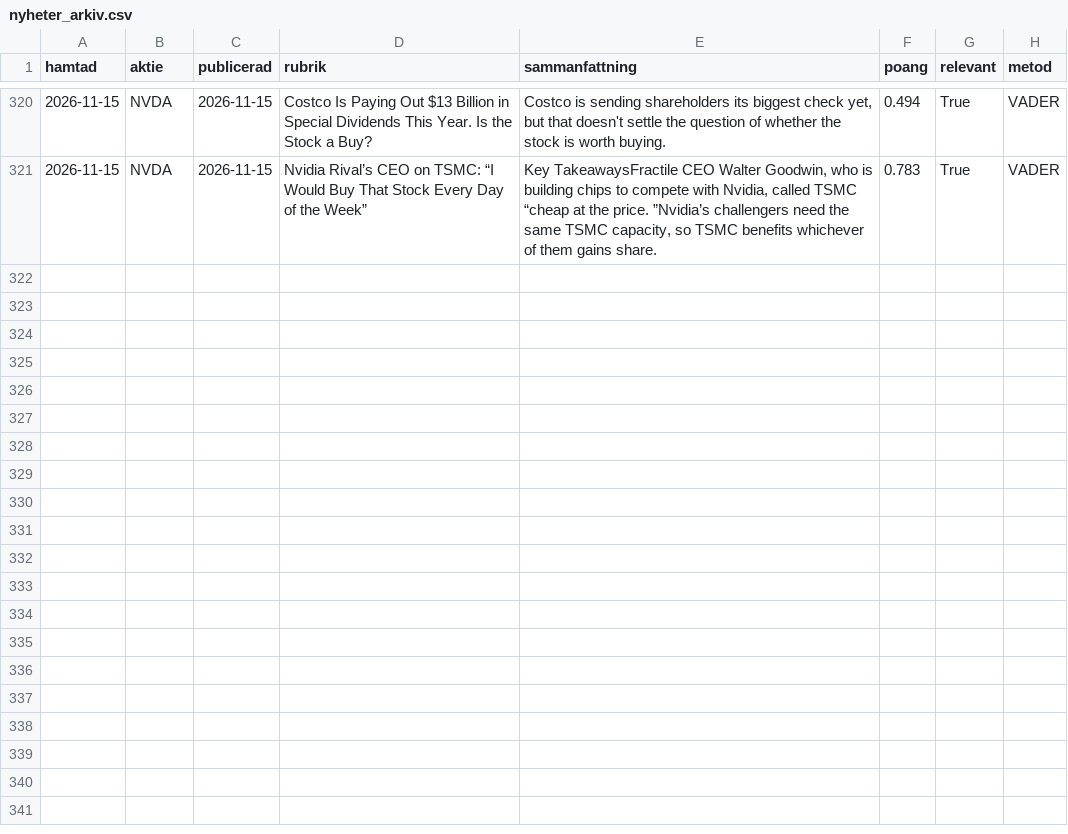
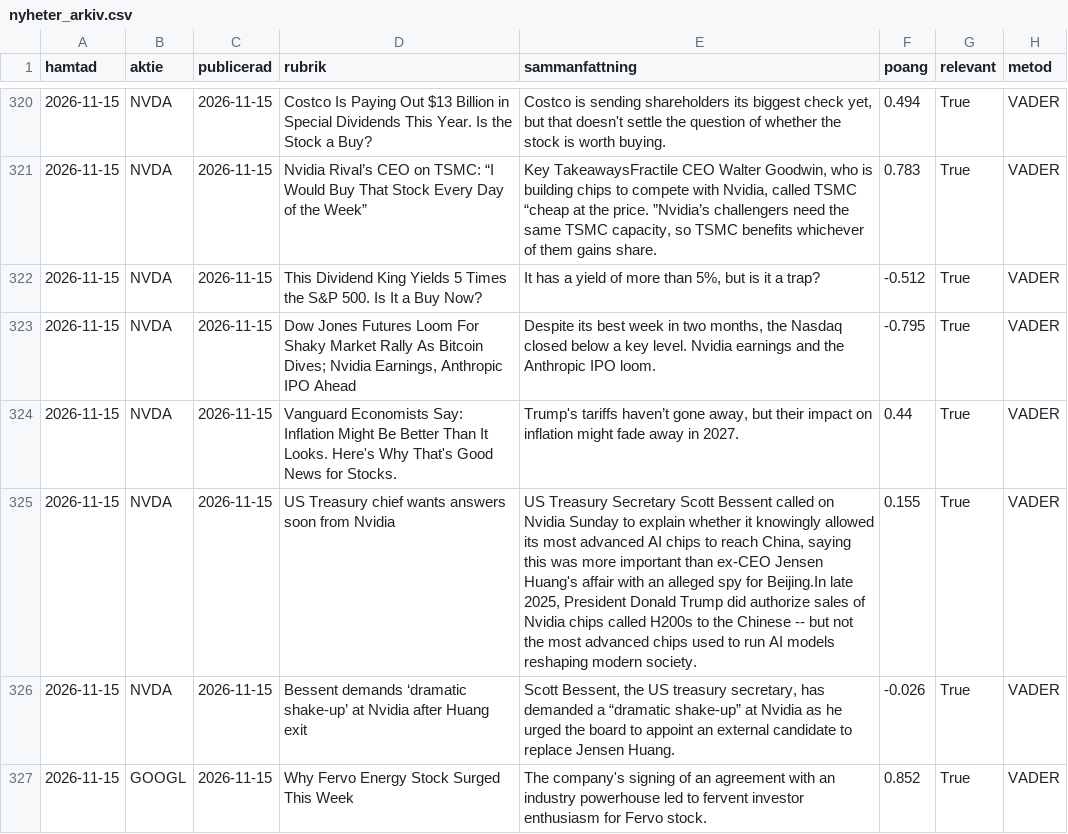
Before and after one commit to fredriklofsten/tradingbot, a CSV file: nyheter_arkiv.csv, drawn as a sheet; only a part is shown, gaps mark what is left out; the diff names each change by its address in the sheet, - before the commit and + after, or states it on an @@ line.

```diff
--- a/nyheter_arkiv.csv
+++ b/nyheter_arkiv.csv
+row 322: 2026-11-15 | NVDA | 2026-11-15 | This Dividend King Yields 5 Times the S&P 500. Is It a Buy Now? | It has a yield of more than 5%, but is it a trap? | -0.512 | True | VADER
+row 323: 2026-11-15 | NVDA | 2026-11-15 | Dow Jones Futures Loom For Shaky Market Rally As Bitcoin Dives; Nvidia Earnings, Anthropic IPO Ahead | Despite its best week in two months, the Nasdaq closed below a key level. Nvidia earnings and the Anthropic IPO loom. | -0.795 | True | VADER
+row 324: 2026-11-15 | NVDA | 2026-11-15 | Vanguard Economists Say: Inflation Might Be Better Than It Looks. Here's Why That's Good News for Stocks. | Trump's tariffs haven’t gone away, but their impact on inflation might fade away in 2027. | 0.44 | True | VADER
+row 325: 2026-11-15 | NVDA | 2026-11-15 | US Treasury chief wants answers soon from Nvidia | US Treasury Secretary Scott Bessent called on Nvidia Sunday to explain whether it knowingly allowed its most advanced AI chips to reach China, saying this was more important than ex-CEO Jensen Huang's affair with an alleged spy for Beijing.In late 2025, President Donald Trump did authorize sales of Nvidia chips called H200s to the Chinese -- but not the most advanced chips used to run AI models reshaping modern society. | 0.155 | True | VADER
+row 326: 2026-11-15 | NVDA | 2026-11-15 | Bessent demands ‘dramatic shake-up’ at Nvidia after Huang exit | Scott Bessent, the US treasury secretary, has demanded a “dramatic shake-up” at Nvidia as he urged the board to appoint an external candidate to replace Jensen Huang. | -0.026 | True | VADER
+row 327: 2026-11-15 | GOOGL | 2026-11-15 | Why Fervo Energy Stock Surged This Week | The company's signing of an agreement with an industry powerhouse led to fervent investor enthusiasm for Fervo stock. | 0.852 | True | VADER
```
Also changed, not shown: papper_affarer.csv, 5 other files.
